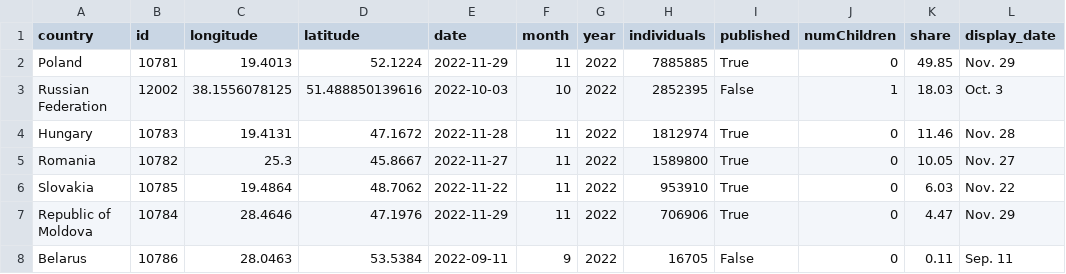
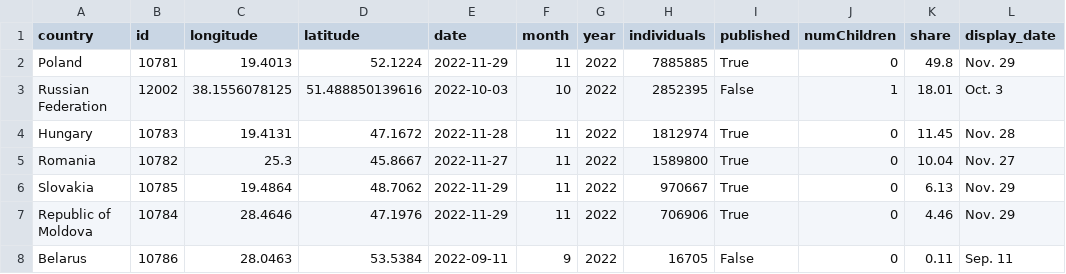
Before and after one commit to gridviz/ukraine-refugees, a CSV file: data/processed/ukraine_refugees_totals_countries.csv, drawn as a sheet.

```diff
--- a/data/processed/ukraine_refugees_totals_countries.csv
+++ b/data/processed/ukraine_refugees_totals_countries.csv
@@ -1,8 +1,8 @@
 country,id,longitude,latitude,date,month,year,individuals,published,numChildren,share,display_date
-Poland,10781,19.4013,52.1224,2022-11-29,11,2022,7885885,True,0,49.85,Nov. 29
-Russian Federation,12002,38.1556078125,51.488850139616,2022-10-03,10,2022,2852395,False,1,18.03,Oct. 3
-Hungary,10783,19.4131,47.1672,2022-11-28,11,2022,1812974,True,0,11.46,Nov. 28
-Romania,10782,25.3,45.8667,2022-11-27,11,2022,1589800,True,0,10.05,Nov. 27
-Slovakia,10785,19.4864,48.7062,2022-11-22,11,2022,953910,True,0,6.03,Nov. 22
-Republic of Moldova,10784,28.4646,47.1976,2022-11-29,11,2022,706906,True,0,4.47,Nov. 29
+Poland,10781,19.4013,52.1224,2022-11-29,11,2022,7885885,True,0,49.8,Nov. 29
+Russian Federation,12002,38.1556078125,51.488850139616,2022-10-03,10,2022,2852395,False,1,18.01,Oct. 3
+Hungary,10783,19.4131,47.1672,2022-11-28,11,2022,1812974,True,0,11.45,Nov. 28
+Romania,10782,25.3,45.8667,2022-11-27,11,2022,1589800,True,0,10.04,Nov. 27
+Slovakia,10785,19.4864,48.7062,2022-11-29,11,2022,970667,True,0,6.13,Nov. 29
+Republic of Moldova,10784,28.4646,47.1976,2022-11-29,11,2022,706906,True,0,4.46,Nov. 29
 Belarus,10786,28.0463,53.5384,2022-09-11,9,2022,16705,False,0,0.11,Sep. 11
```
Also changed, not shown: data/processed/ukraine_refugees_totals_timeseries.csv.
